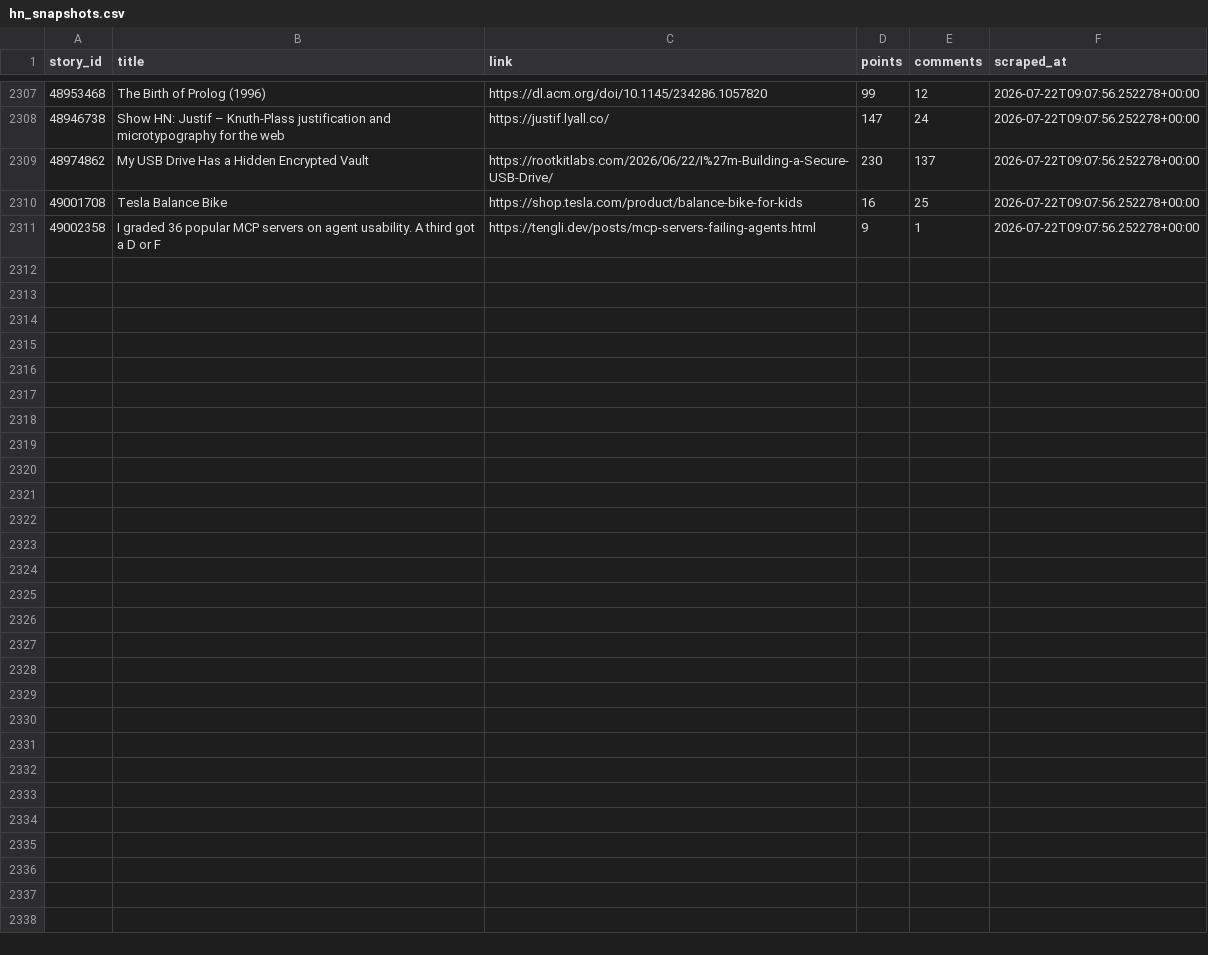
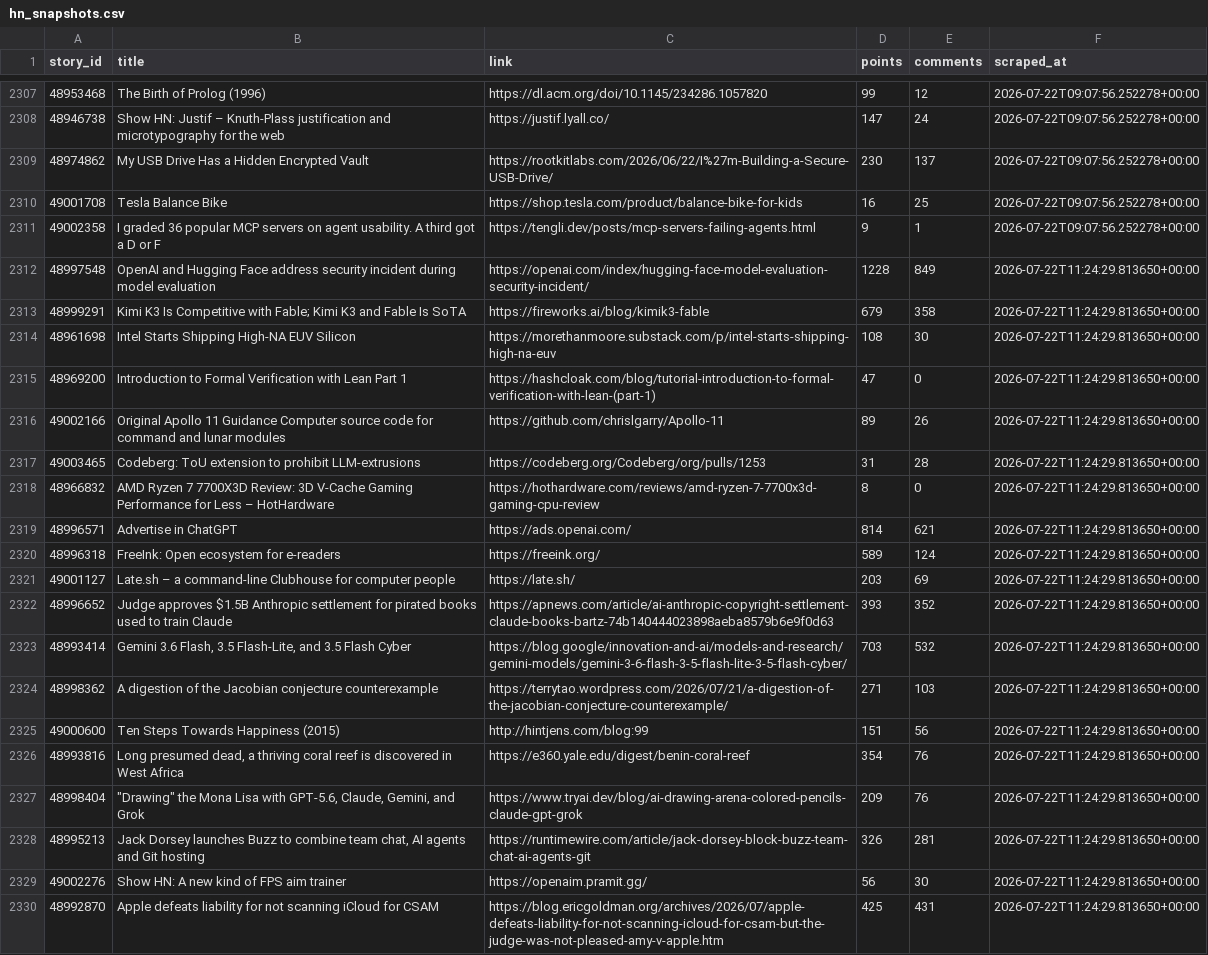
Before and after one commit to Gkaushik273/hn-trend-tracker, a CSV file: data/hn_snapshots.csv, drawn as a sheet; only a part is shown, gaps mark what is left out; the diff covers the shown part only; the diff names each change by its address in the sheet, - before the commit and + after, or states it on an @@ line.

Commit message:
Automated scrape Wed Jul 22 11:24:29 UTC 2026

```diff
--- a/data/hn_snapshots.csv
+++ b/data/hn_snapshots.csv
+row 2312: 48997548 | OpenAI and Hugging Face address security incident during model evaluation | https://openai.com/index/hugging-face-model-evaluation-security-incident/ | 1228 | 849 | 2026-07-22T11:24:29.813650+00:00
+row 2313: 48999291 | Kimi K3 Is Competitive with Fable; Kimi K3 and Fable Is SoTA | https://fireworks.ai/blog/kimik3-fable | 679 | 358 | 2026-07-22T11:24:29.813650+00:00
+row 2314: 48961698 | Intel Starts Shipping High-NA EUV Silicon | https://morethanmoore.substack.com/p/intel-starts-shipping-high-na-euv | 108 | 30 | 2026-07-22T11:24:29.813650+00:00
+row 2315: 48969200 | Introduction to Formal Verification with Lean Part 1 | https://hashcloak.com/blog/tutorial-introduction-to-formal-verification-with-lean-(part-1) | 47 | 0 | 2026-07-22T11:24:29.813650+00:00
+row 2316: 49002166 | Original Apollo 11 Guidance Computer source code for command and lunar modules | https://github.com/chrislgarry/Apollo-11 | 89 | 26 | 2026-07-22T11:24:29.813650+00:00
+row 2317: 49003465 | Codeberg: ToU extension to prohibit LLM-extrusions | https://codeberg.org/Codeberg/org/pulls/1253 | 31 | 28 | 2026-07-22T11:24:29.813650+00:00
+row 2318: 48966832 | AMD Ryzen 7 7700X3D Review: 3D V-Cache Gaming Performance for Less – HotHardware | https://hothardware.com/reviews/amd-ryzen-7-7700x3d-gaming-cpu-review | 8 | 0 | 2026-07-22T11:24:29.813650+00:00
+row 2319: 48996571 | Advertise in ChatGPT | https://ads.openai.com/ | 814 | 621 | 2026-07-22T11:24:29.813650+00:00
+row 2320: 48996318 | FreeInk: Open ecosystem for e-readers | https://freeink.org/ | 589 | 124 | 2026-07-22T11:24:29.813650+00:00
+row 2321: 49001127 | Late.sh – a command-line Clubhouse for computer people | https://late.sh/ | 203 | 69 | 2026-07-22T11:24:29.813650+00:00
+row 2322: 48996652 | Judge approves $1.5B Anthropic settlement for pirated books used to train Claude | https://apnews.com/article/ai-anthropic-copyright-settlement-claude-books-bartz-74b140444023898aeba8579b6e9f0d63 | 393 | 352 | 2026-07-22T11:24:29.813650+00:00
+row 2323: 48993414 | Gemini 3.6 Flash, 3.5 Flash-Lite, and 3.5 Flash Cyber | https://blog.google/innovation-and-ai/models-and-research/gemini-models/gemini-3-6-flash-3-5-flash-lite-3-5-flash-cyber/ | 703 | 532 | 2026-07-22T11:24:29.813650+00:00
+row 2324: 48998362 | A digestion of the Jacobian conjecture counterexample | https://terrytao.wordpress.com/2026/07/21/a-digestion-of-the-jacobian-conjecture-counterexample/ | 271 | 103 | 2026-07-22T11:24:29.813650+00:00
+row 2325: 49000600 | Ten Steps Towards Happiness (2015) | http://hintjens.com/blog:99 | 151 | 56 | 2026-07-22T11:24:29.813650+00:00
+row 2326: 48993816 | Long presumed dead, a thriving coral reef is discovered in West Africa | https://e360.yale.edu/digest/benin-coral-reef | 354 | 76 | 2026-07-22T11:24:29.813650+00:00
+row 2327: 48998404 | "Drawing" the Mona Lisa with GPT-5.6, Claude, Gemini, and Grok | https://www.tryai.dev/blog/ai-drawing-arena-colored-pencils-claude-gpt-grok | 209 | 76 | 2026-07-22T11:24:29.813650+00:00
+row 2328: 48995213 | Jack Dorsey launches Buzz to combine team chat, AI agents and Git hosting | https://runtimewire.com/article/jack-dorsey-block-buzz-team-chat-ai-agents-git | 326 | 281 | 2026-07-22T11:24:29.813650+00:00
+row 2329: 49002276 | Show HN: A new kind of FPS aim trainer | https://openaim.pramit.gg/ | 56 | 30 | 2026-07-22T11:24:29.813650+00:00
+row 2330: 48992870 | Apple defeats liability for not scanning iCloud for CSAM | https://blog.ericgoldman.org/archives/2026/07/apple-defeats-liability-for-not-scanning-icloud-for-csam-but-the-judge-was-not-pleased-amy-v-apple.htm | 425 | 431 | 2026-07-22T11:24:29.813650+00:00
```
Also changed, not shown: 11 added rows elsewhere in this file.
